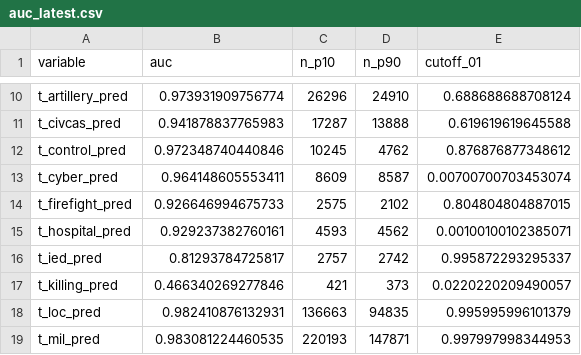
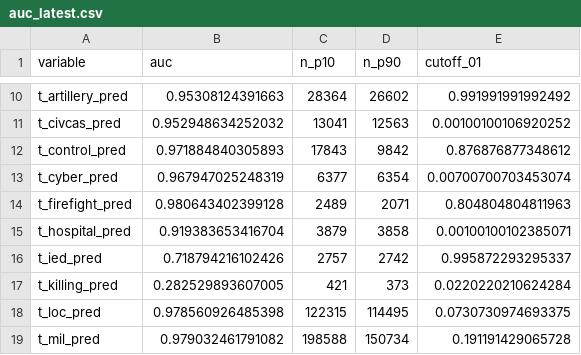
Before and after one commit to zhukovyuri/VIINA, a CSV file: Diagnostics/auc_latest.csv, drawn as a sheet; only a part is shown, gaps mark what is left out; the diff covers the shown part only; the diff names each change by its address in the sheet, - before the commit and + after, or states it on an @@ line.

Commit message:
Data update

```diff
--- a/Diagnostics/auc_latest.csv
+++ b/Diagnostics/auc_latest.csv
-B10 (auc): 0.973931909756774
+B10 (auc): 0.95308124391663
-C10 (n_p10): 26296
+C10 (n_p10): 28364
-D10 (n_p90): 24910
+D10 (n_p90): 26602
-E10 (cutoff_01): 0.688688688708124
+E10 (cutoff_01): 0.991991991992492
-B11 (auc): 0.941878837765983
+B11 (auc): 0.952948634252032
-C11 (n_p10): 17287
+C11 (n_p10): 13041
-D11 (n_p90): 13888
+D11 (n_p90): 12563
-E11 (cutoff_01): 0.619619619645588
+E11 (cutoff_01): 0.00100100106920252
-B12 (auc): 0.972348740440846
+B12 (auc): 0.971884840305893
-C12 (n_p10): 10245
+C12 (n_p10): 17843
-D12 (n_p90): 4762
+D12 (n_p90): 9842
-B13 (auc): 0.964148605553411
+B13 (auc): 0.967947025248319
-C13 (n_p10): 8609
+C13 (n_p10): 6377
-D13 (n_p90): 8587
+D13 (n_p90): 6354
-B14 (auc): 0.926646994675733
+B14 (auc): 0.980643402399128
-C14 (n_p10): 2575
+C14 (n_p10): 2489
-D14 (n_p90): 2102
+D14 (n_p90): 2071
-E14 (cutoff_01): 0.804804804887015
+E14 (cutoff_01): 0.804804804811963
-B15 (auc): 0.929237382760161
+B15 (auc): 0.919383653416704
-C15 (n_p10): 4593
+C15 (n_p10): 3879
-D15 (n_p90): 4562
+D15 (n_p90): 3858
-B16 (auc): 0.81293784725817
+B16 (auc): 0.718794216102426
-B17 (auc): 0.466340269277846
+B17 (auc): 0.282529893607005
-E17 (cutoff_01): 0.0220220209490057
+E17 (cutoff_01): 0.0220220210624284
-B18 (auc): 0.982410876132931
+B18 (auc): 0.978560926485398
-C18 (n_p10): 136663
+C18 (n_p10): 122315
-D18 (n_p90): 94835
+D18 (n_p90): 114495
-E18 (cutoff_01): 0.995995996101379
+E18 (cutoff_01): 0.0730730974693375
-B19 (auc): 0.983081224460535
+B19 (auc): 0.979032461791082
-C19 (n_p10): 220193
+C19 (n_p10): 198588
-D19 (n_p90): 147871
+D19 (n_p90): 150734
-E19 (cutoff_01): 0.997997998344953
+E19 (cutoff_01): 0.191191429065728
```
Also changed, not shown: 50 edited cells elsewhere in this file, 8 other files.
